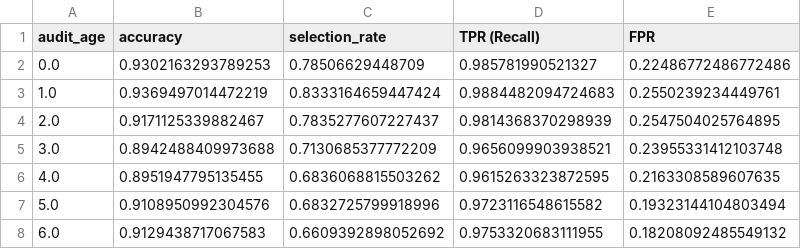
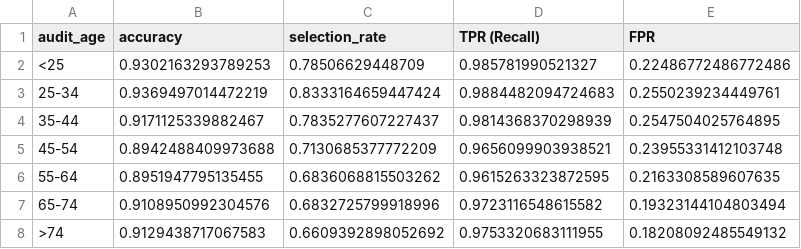
Before and after one commit to nks1216/ml-final, a CSV file: reports/results/fairness/metrics_by_age.csv, drawn as a sheet.

```diff
--- a/reports/results/fairness/metrics_by_age.csv
+++ b/reports/results/fairness/metrics_by_age.csv
@@ -1,8 +1,8 @@
 audit_age,accuracy,selection_rate,TPR (Recall),FPR
-0.0,0.9302163293789253,0.78506629448709,0.985781990521327,0.22486772486772486
-1.0,0.9369497014472219,0.8333164659447424,0.9884482094724683,0.2550239234449761
-2.0,0.9171125339882467,0.7835277607227437,0.9814368370298939,0.2547504025764895
-3.0,0.8942488409973688,0.7130685377772209,0.9656099903938521,0.23955331412103748
-4.0,0.8951947795135455,0.6836068815503262,0.9615263323872595,0.2163308589607635
-5.0,0.9108950992304576,0.6832725799918996,0.9723116548615582,0.19323144104803494
-6.0,0.9129438717067583,0.6609392898052692,0.9753320683111955,0.18208092485549132
+<25,0.9302163293789253,0.78506629448709,0.985781990521327,0.22486772486772486
+25-34,0.9369497014472219,0.8333164659447424,0.9884482094724683,0.2550239234449761
+35-44,0.9171125339882467,0.7835277607227437,0.9814368370298939,0.2547504025764895
+45-54,0.8942488409973688,0.7130685377772209,0.9656099903938521,0.23955331412103748
+55-64,0.8951947795135455,0.6836068815503262,0.9615263323872595,0.2163308589607635
+65-74,0.9108950992304576,0.6832725799918996,0.9723116548615582,0.19323144104803494
+>74,0.9129438717067583,0.6609392898052692,0.9753320683111955,0.18208092485549132
```
Also changed, not shown: reports/results/fairness/fairness_summary_metrics.csv, reports/results/fairness/metrics_by_county.csv, 10 other files.
